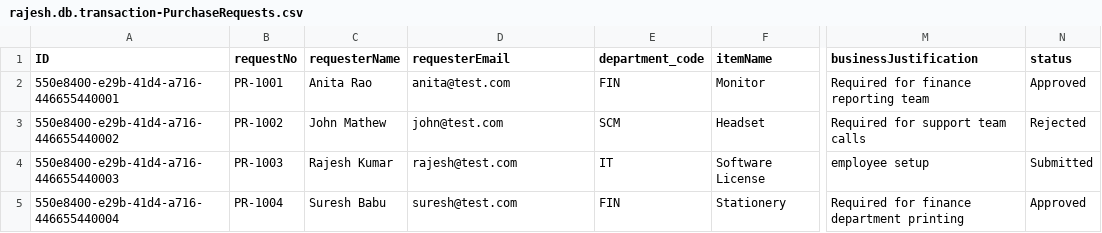
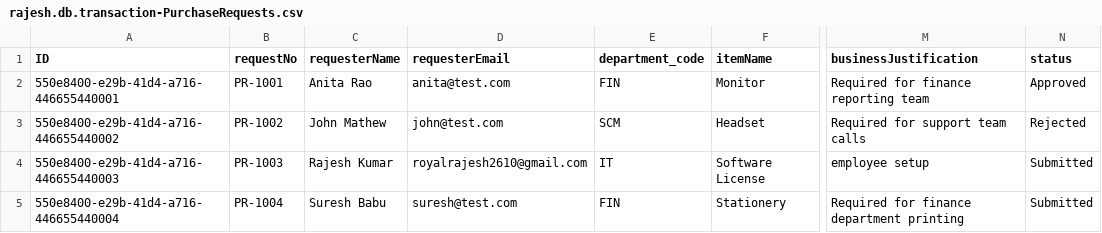
Before and after one commit to rajeshkumar2610/PurchaseRequestTracker-Model, a CSV file: db/data/rajesh.db.transaction-PurchaseRequests.csv, drawn as a sheet; only a part is shown, gaps mark what is left out; the diff names each change by its address in the sheet, - before the commit and + after, or states it on an @@ line.

```diff
--- a/db/data/rajesh.db.transaction-PurchaseRequests.csv
+++ b/db/data/rajesh.db.transaction-PurchaseRequests.csv
-D4 (requesterEmail): rajesh@test.com
+D4 (requesterEmail): royalrajesh2610@gmail.com
-N5 (status): Approved
+N5 (status): Submitted
```
Also changed, not shown: 8 other files.
